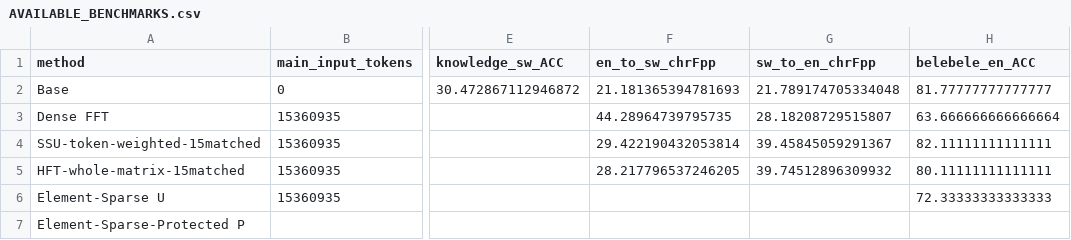
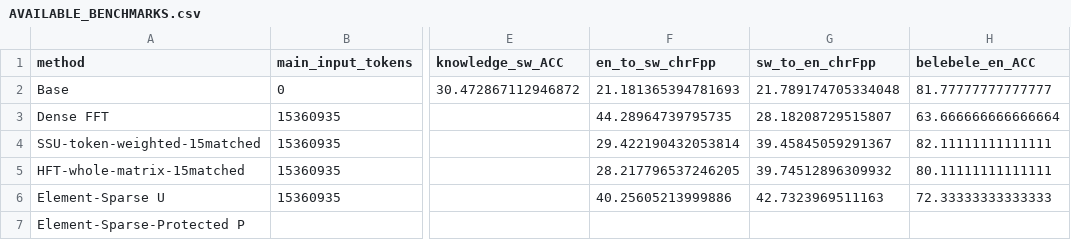
Before and after one commit to lxy308297917-cloud/Multilingual-CL, a CSV file: docs/results/sw_fullbudget_benchmark_stage_20261029/AVAILABLE_BENCHMARKS.csv, drawn as a sheet; only a part is shown, gaps mark what is left out; the diff names each change by its address in the sheet, - before the commit and + after, or states it on an @@ line.

Commit message:
Add verified full U translation, paired tradeoffs, updated English benchmark figure and recipe token accounting

```diff
--- a/docs/results/sw_fullbudget_benchmark_stage_20261029/AVAILABLE_BENCHMARKS.csv
+++ b/docs/results/sw_fullbudget_benchmark_stage_20261029/AVAILABLE_BENCHMARKS.csv
-F6 (en_to_sw_chrFpp): (empty)
+F6 (en_to_sw_chrFpp): 40.25605213999886
-G6 (sw_to_en_chrFpp): (empty)
+G6 (sw_to_en_chrFpp): 42.7323969511163
```
Also changed, not shown: 5 other files.
